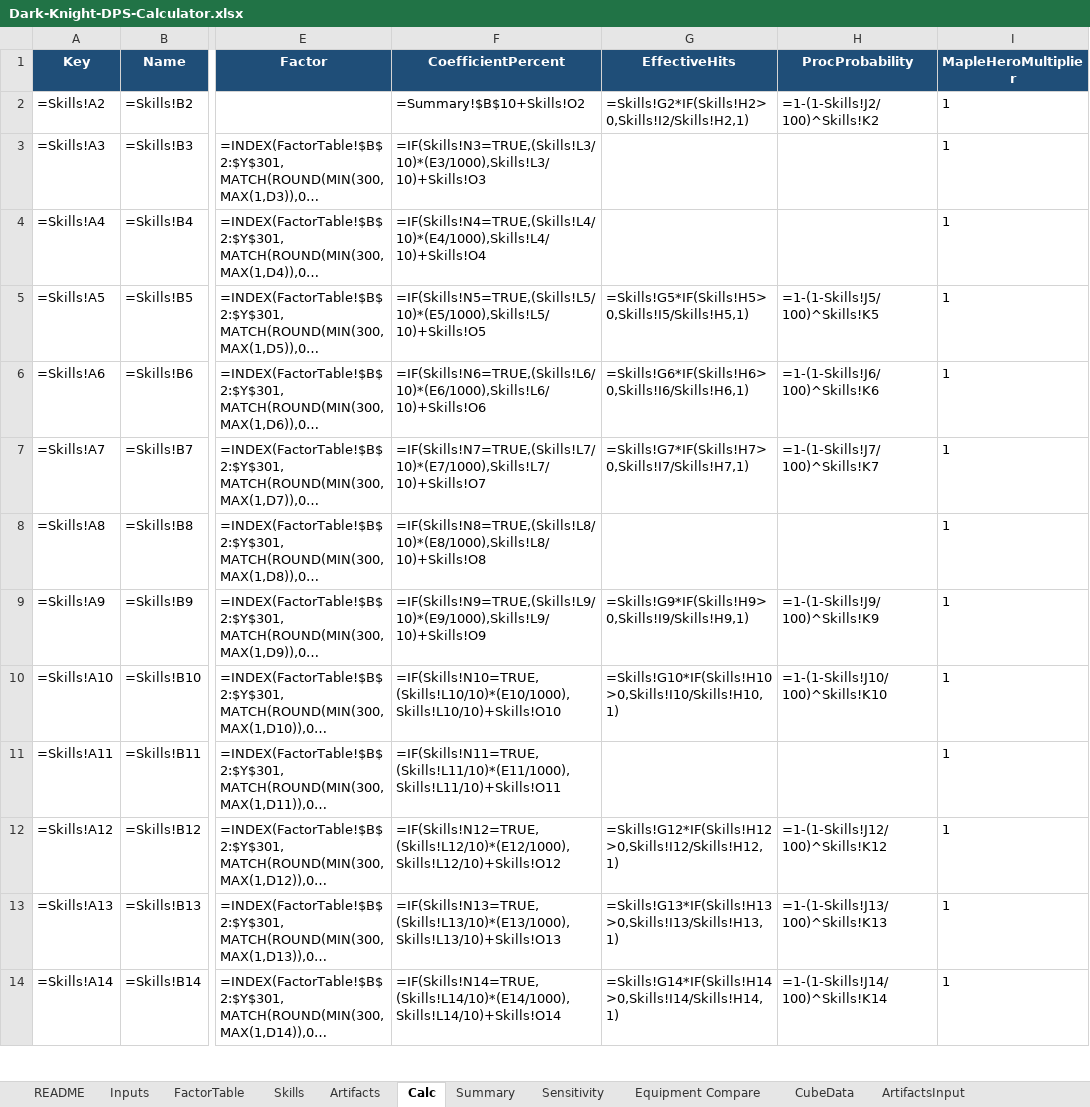
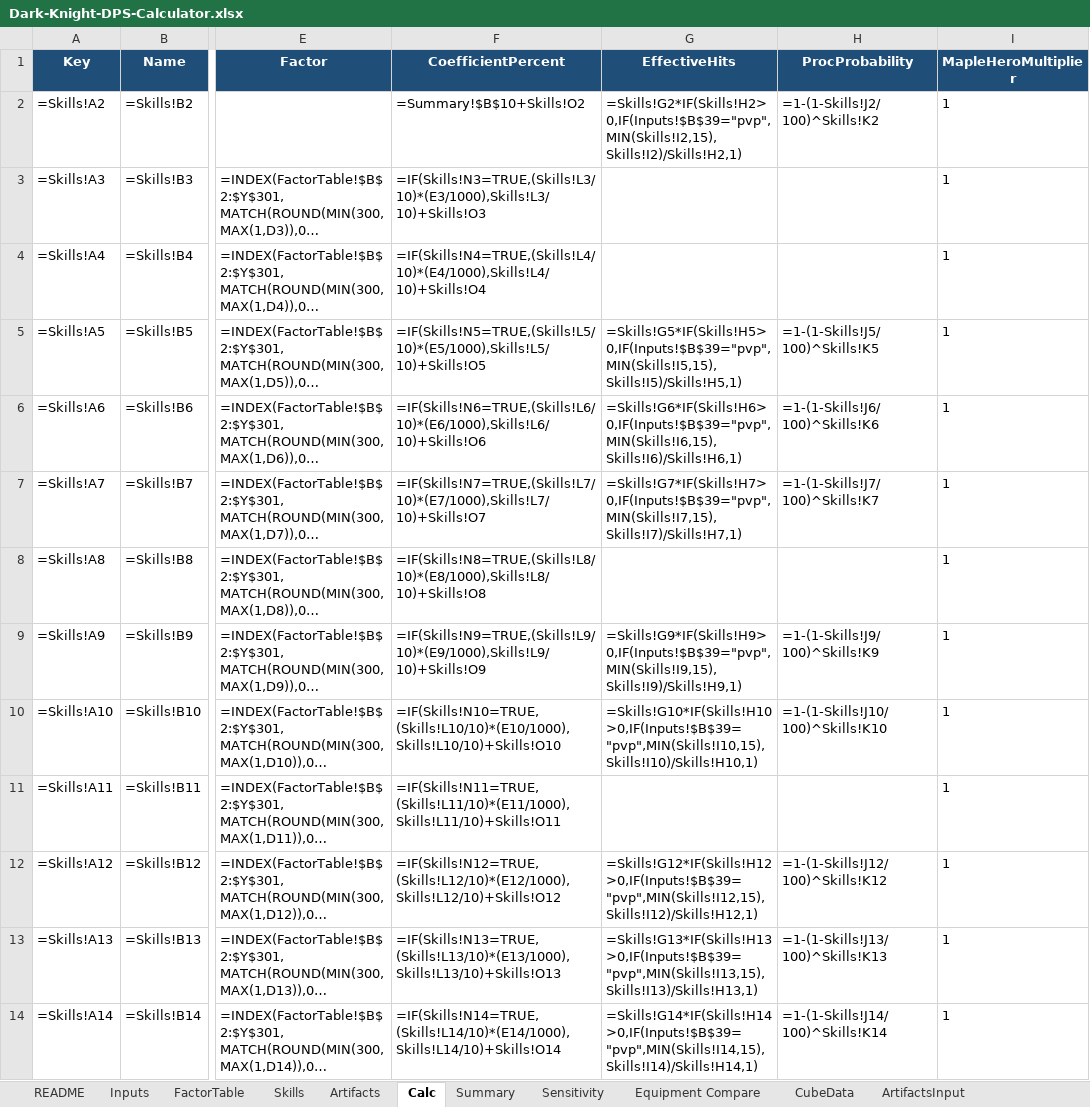
Before and after one commit to yanivgoft/MapleStoryIdleOptimizer, an Excel workbook: Dark-Knight/Dark-Knight-DPS-Calculator.xlsx, sheet Calc, drawn as a sheet; only a part is shown, gaps mark what is left out; long unchanged cells end in …; values as stored, in another font and other column widths than the file's, no borders; formulas without a stored value are shown as written; 1 other sheet too large or unreadable and not compared; the diff covers the shown part only; the diff names each change by its address in the sheet, - before the commit and + after, or states it on an @@ line.

```diff
--- a/Dark-Knight/Dark-Knight-DPS-Calculator.xlsx (sheet Calc)
+++ b/Dark-Knight/Dark-Knight-DPS-Calculator.xlsx (sheet Calc)
-G2 (EffectiveHits): =Skills!G2*IF(Skills!H2>0,Skills!I2/Skills!H2,1)
+G2 (EffectiveHits): =Skills!G2*IF(Skills!H2>0,IF(Inputs!$B$39="pvp",MIN(Skills!I2,15),Skills!I2)/Skills!H2,1)
-G5 (EffectiveHits): =Skills!G5*IF(Skills!H5>0,Skills!I5/Skills!H5,1)
+G5 (EffectiveHits): =Skills!G5*IF(Skills!H5>0,IF(Inputs!$B$39="pvp",MIN(Skills!I5,15),Skills!I5)/Skills!H5,1)
-G6 (EffectiveHits): =Skills!G6*IF(Skills!H6>0,Skills!I6/Skills!H6,1)
+G6 (EffectiveHits): =Skills!G6*IF(Skills!H6>0,IF(Inputs!$B$39="pvp",MIN(Skills!I6,15),Skills!I6)/Skills!H6,1)
-G7 (EffectiveHits): =Skills!G7*IF(Skills!H7>0,Skills!I7/Skills!H7,1)
+G7 (EffectiveHits): =Skills!G7*IF(Skills!H7>0,IF(Inputs!$B$39="pvp",MIN(Skills!I7,15),Skills!I7)/Skills!H7,1)
-G9 (EffectiveHits): =Skills!G9*IF(Skills!H9>0,Skills!I9/Skills!H9,1)
+G9 (EffectiveHits): =Skills!G9*IF(Skills!H9>0,IF(Inputs!$B$39="pvp",MIN(Skills!I9,15),Skills!I9)/Skills!H9,1)
-G10 (EffectiveHits): =Skills!G10*IF(Skills!H10>0,Skills!I10/Skills!H10,1)
+G10 (EffectiveHits): =Skills!G10*IF(Skills!H10>0,IF(Inputs!$B$39="pvp",MIN(Skills!I10,15),Skills!I10)/Skills!H10,1)
-G12 (EffectiveHits): =Skills!G12*IF(Skills!H12>0,Skills!I12/Skills!H12,1)
+G12 (EffectiveHits): =Skills!G12*IF(Skills!H12>0,IF(Inputs!$B$39="pvp",MIN(Skills!I12,15),Skills!I12)/Skills!H12,1)
-G13 (EffectiveHits): =Skills!G13*IF(Skills!H13>0,Skills!I13/Skills!H13,1)
+G13 (EffectiveHits): =Skills!G13*IF(Skills!H13>0,IF(Inputs!$B$39="pvp",MIN(Skills!I13,15),Skills!I13)/Skills!H13,1)
-G14 (EffectiveHits): =Skills!G14*IF(Skills!H14>0,Skills!I14/Skills!H14,1)
+G14 (EffectiveHits): =Skills!G14*IF(Skills!H14>0,IF(Inputs!$B$39="pvp",MIN(Skills!I14,15),Skills!I14)/Skills!H14,1)
```
Also changed, not shown: 12 edited cells elsewhere in this sheet, Bowmaster/Bowmaster-DPS-Calculator.xlsx, Corsair/Corsair-DPS-Calculator.xlsx, 34 other files.
